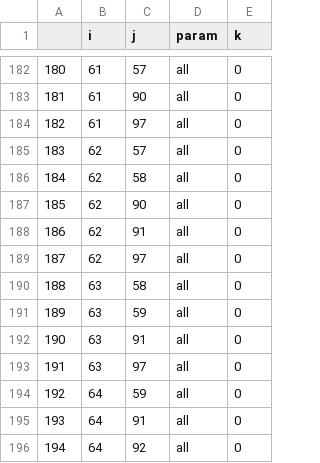
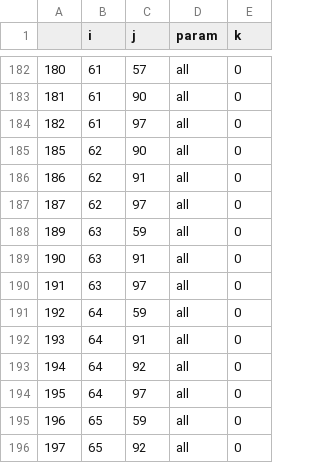
Before and after one commit to Komanawa-Solutions-Ltd/Z22031HAW_hawea-model, a CSV file: model_build/processed_input_data/race_loc_data.csv, drawn as a sheet; only a part is shown, gaps mark what is left out; the shorter side is filled out with more unchanged rows; the diff covers the shown part only.

```diff
--- a/model_build/processed_input_data/race_loc_data.csv
+++ b/model_build/processed_input_data/race_loc_data.csv
@@ -184,4 +184,2 @@
 182,61,97,all,0
-183,62,57,all,0
-184,62,58,all,0
 185,62,90,all,0
@@ -189,3 +187,2 @@
 187,62,97,all,0
-188,63,58,all,0
 189,63,59,all,0
```
Also changed, not shown: 14 removed rows elsewhere in this file, 1 other file.
